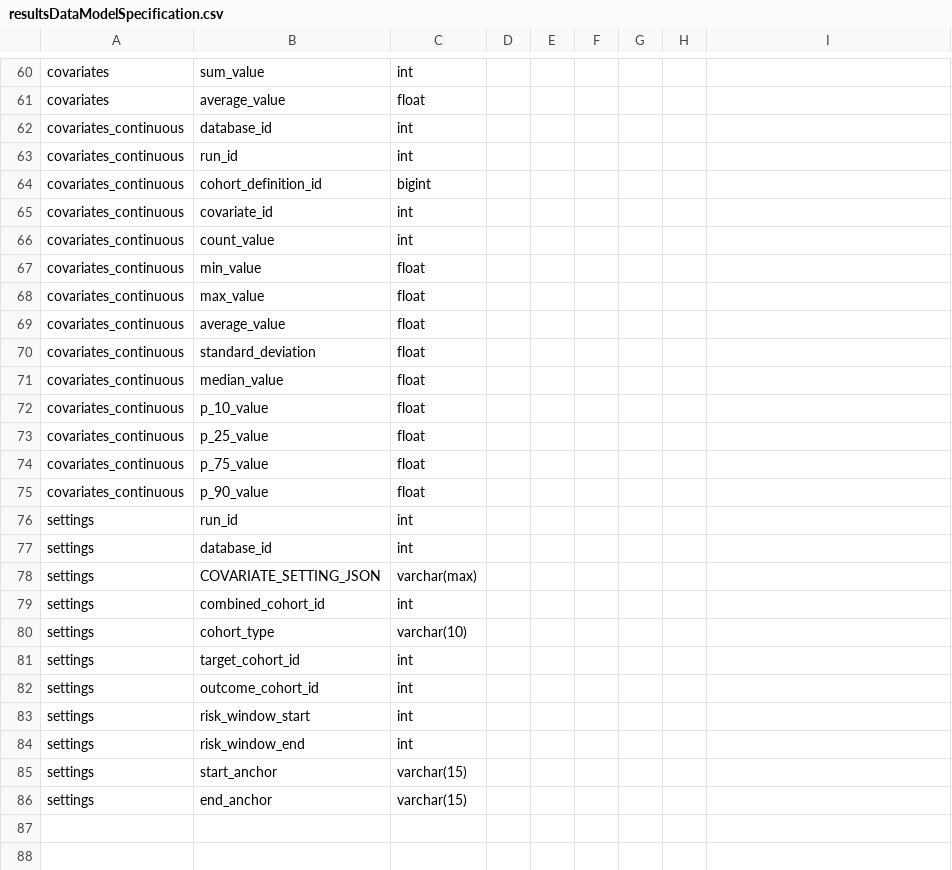
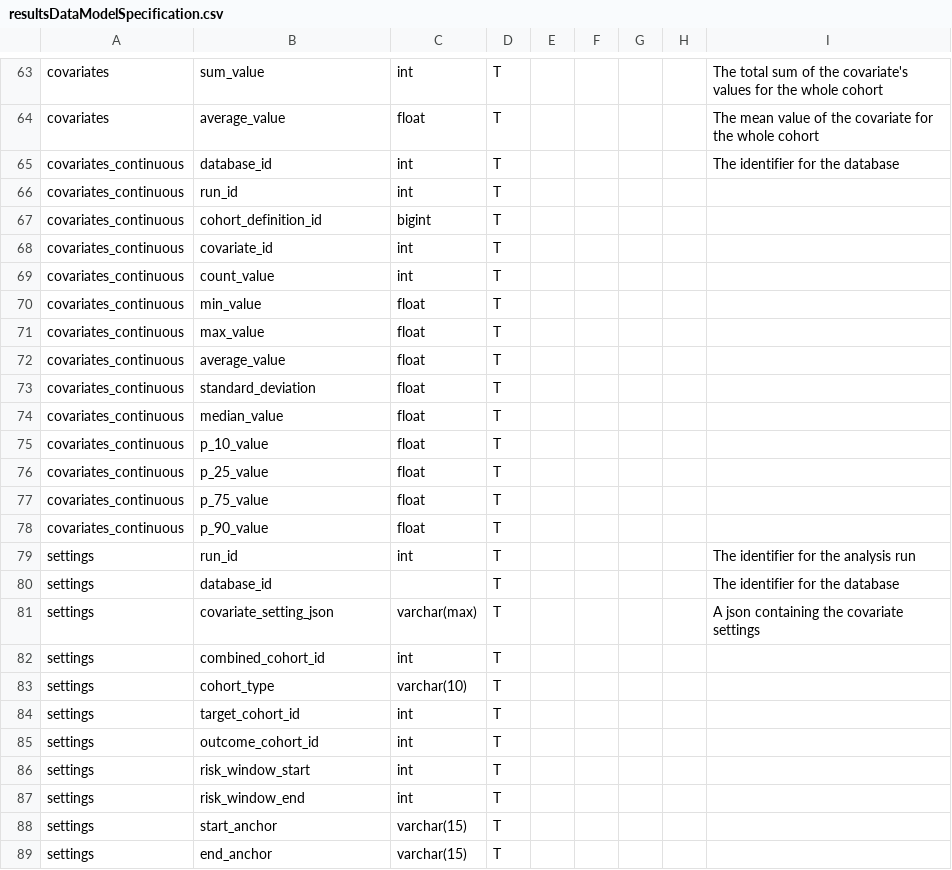
Before and after one commit to jreps/DescriptiveStudies, a CSV file: inst/settings/resultsDataModelSpecification.csv, drawn as a sheet; only a part is shown, gaps mark what is left out; addresses are those after the commit; the diff covers the shown part only; the diff names each change by its address in the sheet, - before the commit and + after, or states it on an @@ line.

```diff
--- a/inst/settings/resultsDataModelSpecification.csv
+++ b/inst/settings/resultsDataModelSpecification.csv
-D63:D89: (empty)
+D63:D89: T
-I63: (empty)
+I63: The total sum of the covariate's values for the whole cohort
-I64: (empty)
+I64: The mean value of the covariate for the whole cohort
-I65: (empty)
+I65: The identifier for the database
-I79: (empty)
+I79: The identifier for the analysis run
-C80: int
+C80: (empty)
-I80: (empty)
+I80: The identifier for the database
-B81: COVARIATE_SETTING_JSON
+B81: covariate_setting_json
-I81: (empty)
+I81: A json containing the covariate settings
```
Also changed, not shown: 3 added rows and 98 edited cells elsewhere in this file, 8 other files.
